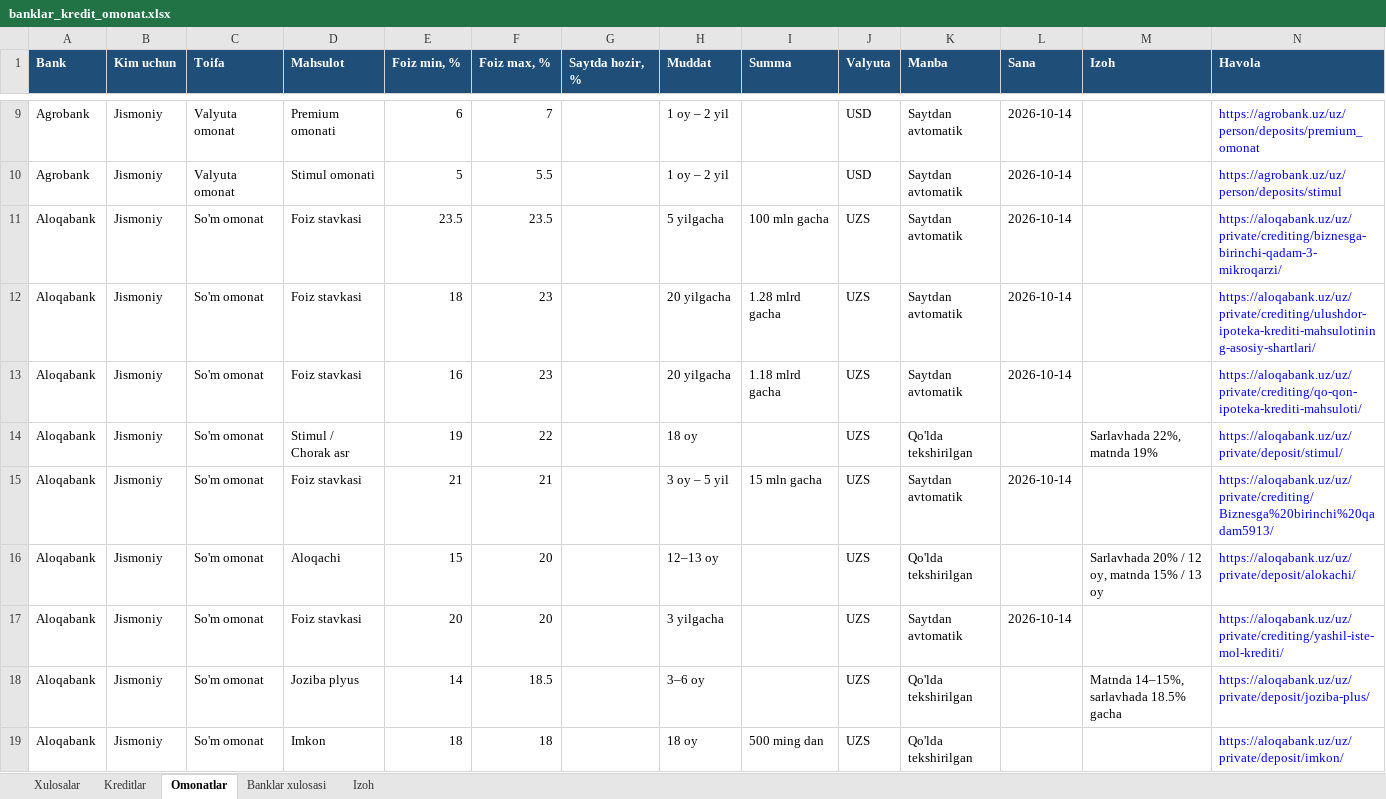
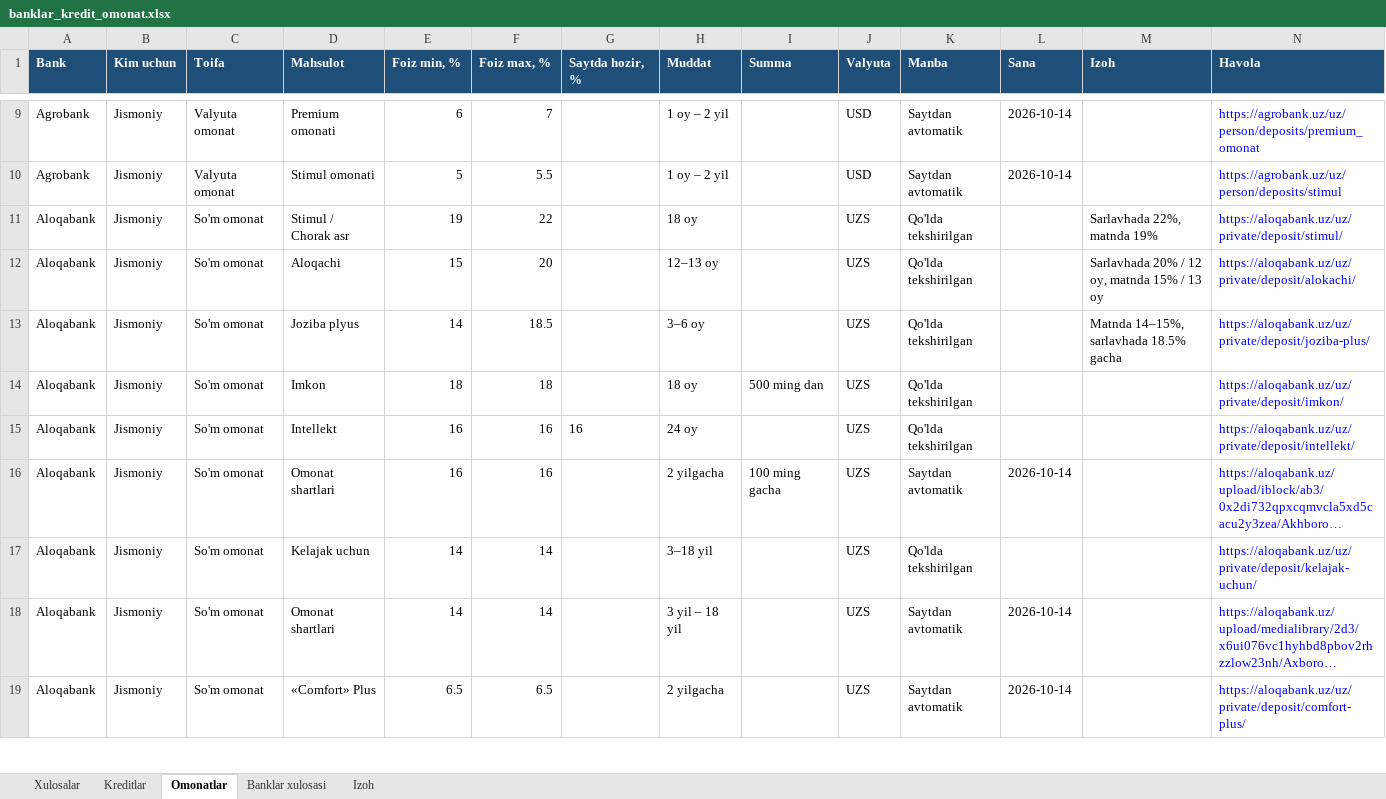
Before and after one commit to erkinaripov14-cbuchun/uz-banks, an Excel workbook: docs/banklar_kredit_omonat.xlsx, sheet Omonatlar, drawn as a sheet; only a part is shown, gaps mark what is left out; the shorter side is filled out with more unchanged rows; long unchanged cells end in …; values as stored, in another font and other column widths than the file's, no borders; the diff covers the shown part only; the diff names each change by its address in the sheet, - before the commit and + after, or states it on an @@ line.

```diff
--- a/docs/banklar_kredit_omonat.xlsx (sheet Omonatlar)
+++ b/docs/banklar_kredit_omonat.xlsx (sheet Omonatlar)
-row 11: Aloqabank | Jismoniy | So'm omonat | Foiz stavkasi | 23.5 | 23.5 |  | 5 yilgacha | 100 mln gacha | UZS | Saytdan avtomatik | 2026-10-14 |  | https://aloqabank.uz/uz/private/crediting/biznesga-birinchi-qadam-3-mikroqarzi/
-row 12: Aloqabank | Jismoniy | So'm omonat | Foiz stavkasi | 18 | 23 |  | 20 yilgacha | 1.28 mlrd gacha | UZS | Saytdan avtomatik | 2026-10-14 |  | https://aloqabank.uz/uz/private/crediting/ulushdor-ipoteka-krediti-mahsulotining-asosiy-shartlari/
-row 13: Aloqabank | Jismoniy | So'm omonat | Foiz stavkasi | 16 | 23 |  | 20 yilgacha | 1.18 mlrd gacha | UZS | Saytdan avtomatik | 2026-10-14 |  | https://aloqabank.uz/uz/private/crediting/qo-qon-ipoteka-krediti-mahsuloti/
-row 15: Aloqabank | Jismoniy | So'm omonat | Foiz stavkasi | 21 | 21 |  | 3 oy – 5 yil | 15 mln gacha | UZS | Saytdan avtomatik | 2026-10-14 |  | https://aloqabank.uz/uz/private/crediting/Biznesga%20birinchi%20qadam5913/
-row 17: Aloqabank | Jismoniy | So'm omonat | Foiz stavkasi | 20 | 20 |  | 3 yilgacha |  | UZS | Saytdan avtomatik | 2026-10-14 |  | https://aloqabank.uz/uz/private/crediting/yashil-iste-mol-krediti/
```
Also changed, not shown: 11 removed rows and 4 edited cells elsewhere in this sheet, sheet Kreditlar, sheet Banklar xulosasi, research/rasmiy-2026-10-14/banklar_kredit_omonat_rasmiy.xlsx, 10 other files.
